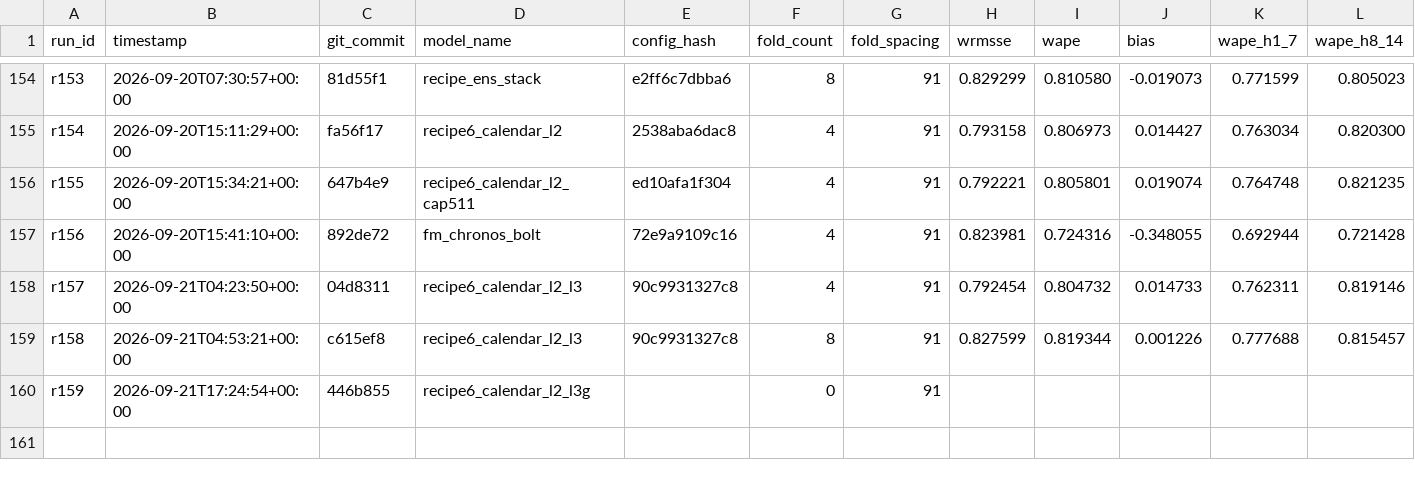
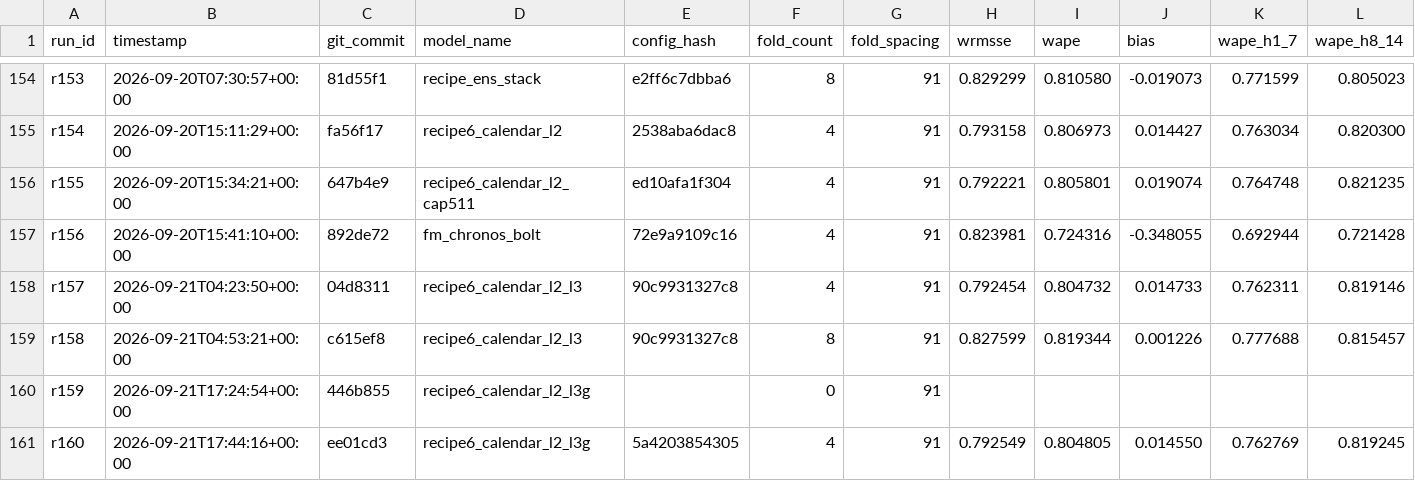
Before and after one commit to rslayer/kepler, a CSV file: runs/runs.csv, drawn as a sheet; only a part is shown, gaps mark what is left out; rows hold the shown columns only; the diff names each change by its address in the sheet, - before the commit and + after, or states it on an @@ line.

```diff
--- a/runs/runs.csv
+++ b/runs/runs.csv
+row 161: r160 | 2026-09-21T17:44:16+00:00 | ee01cd3 | recipe6_calendar_l2_l3g | 5a4203854305 | 4 | 91 | 0.792549 | 0.804805 | 0.014550 | 0.762769 | 0.819245
```
Also changed, not shown: 1 other file.
